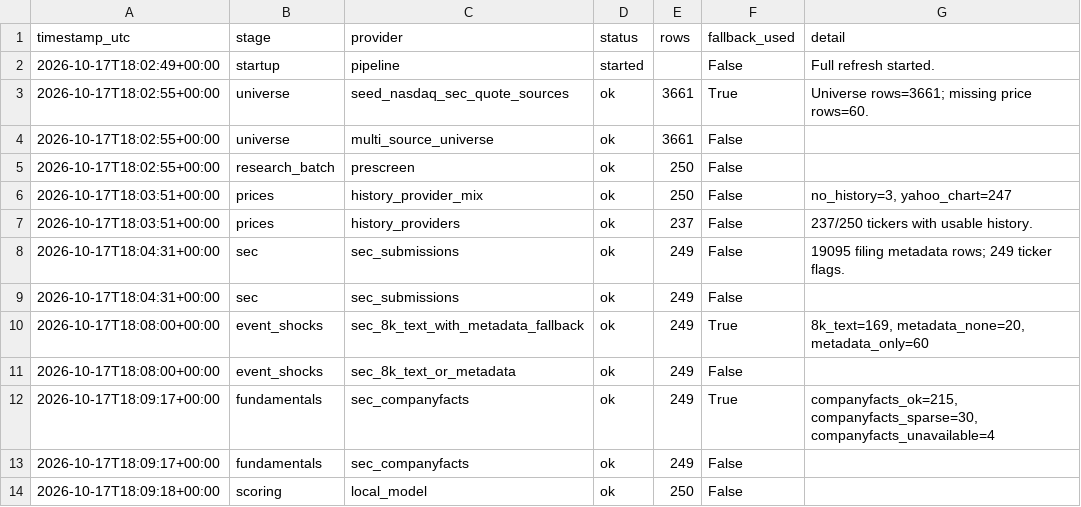
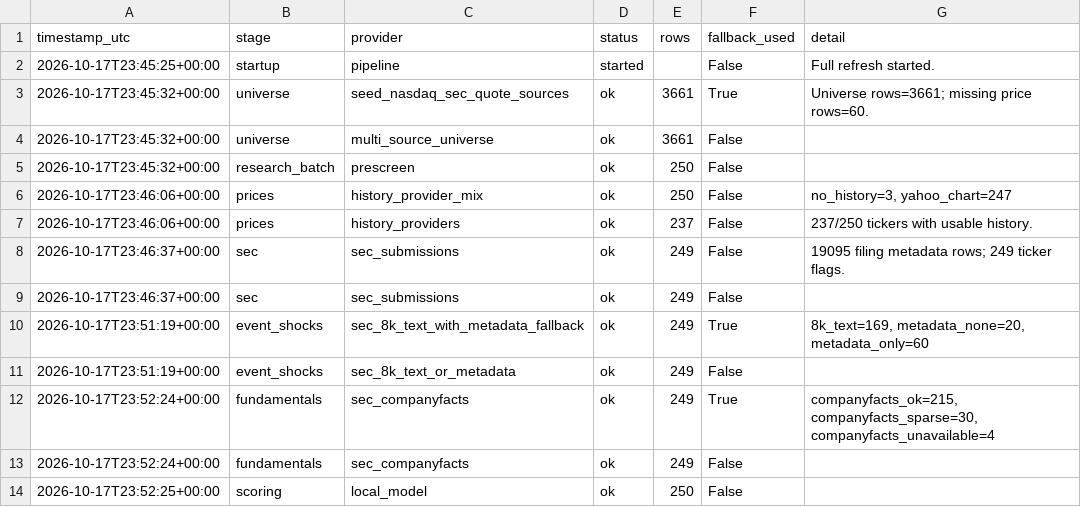
Before and after one commit to Kastnermj/mysterymachine, a CSV file: data/processed/source_status.csv, drawn as a sheet.

```diff
--- a/data/processed/source_status.csv
+++ b/data/processed/source_status.csv
@@ -1,14 +1,14 @@
 timestamp_utc,stage,provider,status,rows,fallback_used,detail
-2026-10-17T18:02:49+00:00,startup,pipeline,started,,False,Full refresh started.
-2026-10-17T18:02:55+00:00,universe,seed_nasdaq_sec_quote_sources,ok,3661,True,Universe rows=3661; missing price rows=60.
-2026-10-17T18:02:55+00:00,universe,multi_source_universe,ok,3661,False,
-2026-10-17T18:02:55+00:00,research_batch,prescreen,ok,250,False,
-2026-10-17T18:03:51+00:00,prices,history_provider_mix,ok,250,False,"no_history=3, yahoo_chart=247"
-2026-10-17T18:03:51+00:00,prices,history_providers,ok,237,False,237/250 tickers with usable history.
-2026-10-17T18:04:31+00:00,sec,sec_submissions,ok,249,False,19095 filing metadata rows; 249 ticker flags.
-2026-10-17T18:04:31+00:00,sec,sec_submissions,ok,249,False,
-2026-10-17T18:08:00+00:00,event_shocks,sec_8k_text_with_metadata_fallback,ok,249,True,"8k_text=169, metadata_none=20, metadata_only=60"
-2026-10-17T18:08:00+00:00,event_shocks,sec_8k_text_or_metadata,ok,249,False,
-2026-10-17T18:09:17+00:00,fundamentals,sec_companyfacts,ok,249,True,"companyfacts_ok=215, companyfacts_sparse=30, companyfacts_unavailable=4"
-2026-10-17T18:09:17+00:00,fundamentals,sec_companyfacts,ok,249,False,
-2026-10-17T18:09:18+00:00,scoring,local_model,ok,250,False,
+2026-10-17T23:45:25+00:00,startup,pipeline,started,,False,Full refresh started.
+2026-10-17T23:45:32+00:00,universe,seed_nasdaq_sec_quote_sources,ok,3661,True,Universe rows=3661; missing price rows=60.
+2026-10-17T23:45:32+00:00,universe,multi_source_universe,ok,3661,False,
+2026-10-17T23:45:32+00:00,research_batch,prescreen,ok,250,False,
+2026-10-17T23:46:06+00:00,prices,history_provider_mix,ok,250,False,"no_history=3, yahoo_chart=247"
+2026-10-17T23:46:06+00:00,prices,history_providers,ok,237,False,237/250 tickers with usable history.
+2026-10-17T23:46:37+00:00,sec,sec_submissions,ok,249,False,19095 filing metadata rows; 249 ticker flags.
+2026-10-17T23:46:37+00:00,sec,sec_submissions,ok,249,False,
+2026-10-17T23:51:19+00:00,event_shocks,sec_8k_text_with_metadata_fallback,ok,249,True,"8k_text=169, metadata_none=20, metadata_only=60"
+2026-10-17T23:51:19+00:00,event_shocks,sec_8k_text_or_metadata,ok,249,False,
+2026-10-17T23:52:24+00:00,fundamentals,sec_companyfacts,ok,249,True,"companyfacts_ok=215, companyfacts_sparse=30, companyfacts_unavailable=4"
+2026-10-17T23:52:24+00:00,fundamentals,sec_companyfacts,ok,249,False,
+2026-10-17T23:52:25+00:00,scoring,local_model,ok,250,False,
```
Also changed, not shown: 3 other files.
